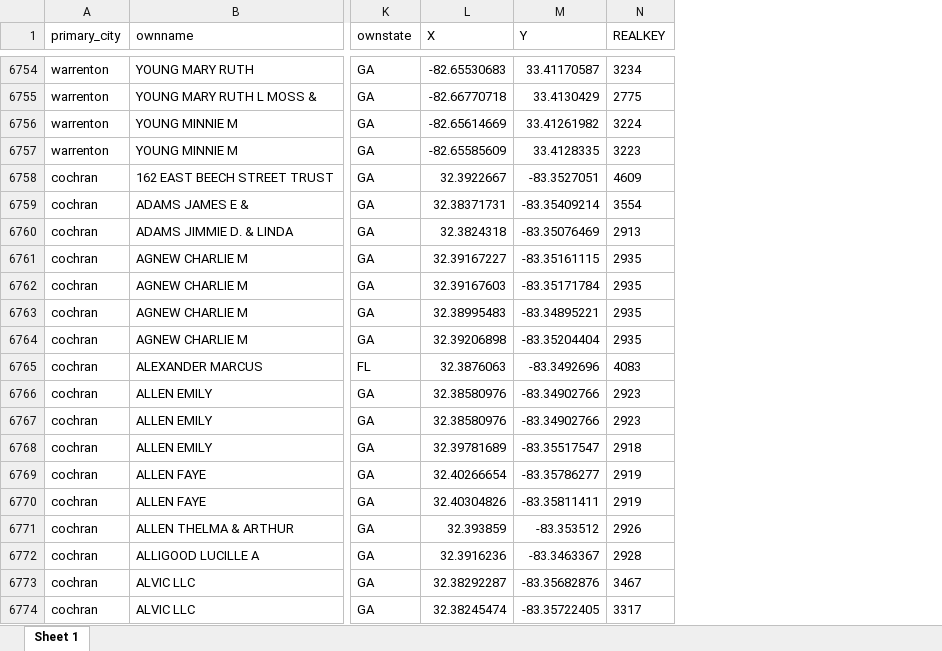
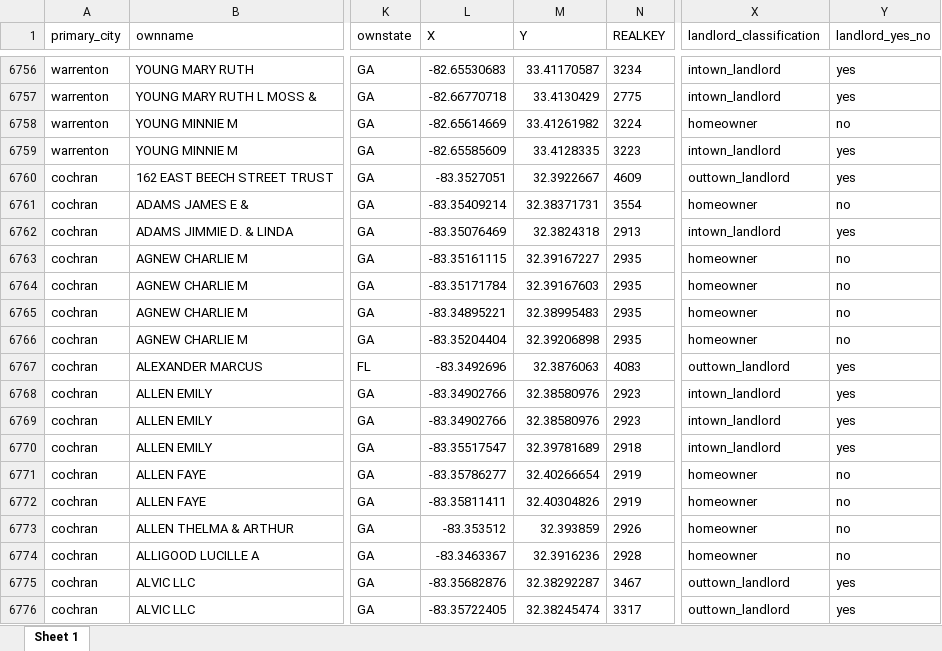
Before and after one commit to chasepolak/CURO-GICH-, an Excel workbook: revised_all_survey.xlsx, sheet Sheet 1, drawn as a sheet; only a part is shown, gaps mark what is left out; values as stored, in another font and other column widths than the file's, no borders; addresses are those after the commit; the diff covers the shown part only; the diff names each change by its address in the sheet, - before the commit and + after, or states it on an @@ line.

Commit message:
revised survey tables

```diff
--- a/revised_all_survey.xlsx (sheet Sheet 1)
+++ b/revised_all_survey.xlsx (sheet Sheet 1)
+column X (landlord_classification), rows 6756-6776: intown_landlord | intown_landlord | homeowner | intown_landlord | outtown_landlord | homeowner | intown_landlord | homeowner | homeowner | homeowner | homeowner | outtown_landlord | intown_landlord | intown_landlord | intown_landlord | homeowner | homeowner | homeowner | homeowner | outtown_landlord | outtown_landlord
+column Y (landlord_yes_no), rows 6756-6776: yes | yes | no | yes | yes | no | yes | no | no | no | no | yes | yes | yes | yes | no | no | no | no | yes | yes
-L6760 (X): 32.3922667
+L6760 (X): -83.3527051
-M6760 (Y): -83.3527051
+M6760 (Y): 32.3922667
-L6761 (X): 32.38371731
+L6761 (X): -83.35409214
-M6761 (Y): -83.35409214
+M6761 (Y): 32.38371731
-L6762 (X): 32.3824318
+L6762 (X): -83.35076469
-M6762 (Y): -83.35076469
+M6762 (Y): 32.3824318
-L6763 (X): 32.39167227
+L6763 (X): -83.35161115
-M6763 (Y): -83.35161115
+M6763 (Y): 32.39167227
-L6764 (X): 32.39167603
+L6764 (X): -83.35171784
-M6764 (Y): -83.35171784
+M6764 (Y): 32.39167603
-L6765 (X): 32.38995483
+L6765 (X): -83.34895221
-M6765 (Y): -83.34895221
+M6765 (Y): 32.38995483
-L6766 (X): 32.39206898
+L6766 (X): -83.35204404
-M6766 (Y): -83.35204404
+M6766 (Y): 32.39206898
-L6767 (X): 32.3876063
+L6767 (X): -83.3492696
-M6767 (Y): -83.3492696
+M6767 (Y): 32.3876063
-L6768:L6769 (X): 32.38580976
+L6768:L6769 (X): -83.34902766
-M6768:M6769 (Y): -83.34902766
+M6768:M6769 (Y): 32.38580976
-L6770 (X): 32.39781689
+L6770 (X): -83.35517547
-M6770 (Y): -83.35517547
+M6770 (Y): 32.39781689
-L6771 (X): 32.40266654
+L6771 (X): -83.35786277
-M6771 (Y): -83.35786277
+M6771 (Y): 32.40266654
-L6772 (X): 32.40304826
+L6772 (X): -83.35811411
-M6772 (Y): -83.35811411
+M6772 (Y): 32.40304826
-L6773 (X): 32.393859
+L6773 (X): -83.353512
-M6773 (Y): -83.353512
+M6773 (Y): 32.393859
-L6774 (X): 32.3916236
+L6774 (X): -83.3463367
-M6774 (Y): -83.3463367
+M6774 (Y): 32.3916236
-L6775 (X): 32.38292287
+L6775 (X): -83.35682876
-M6775 (Y): -83.35682876
+M6775 (Y): 32.38292287
-L6776 (X): 32.38245474
+L6776 (X): -83.35722405
-M6776 (Y): -83.35722405
+M6776 (Y): 32.38245474
```
Also changed, not shown: 2 added rows and 1908 edited cells elsewhere in this sheet, revised_survey_1.xlsx, revised_survey_2.xlsx, 1 other file.
